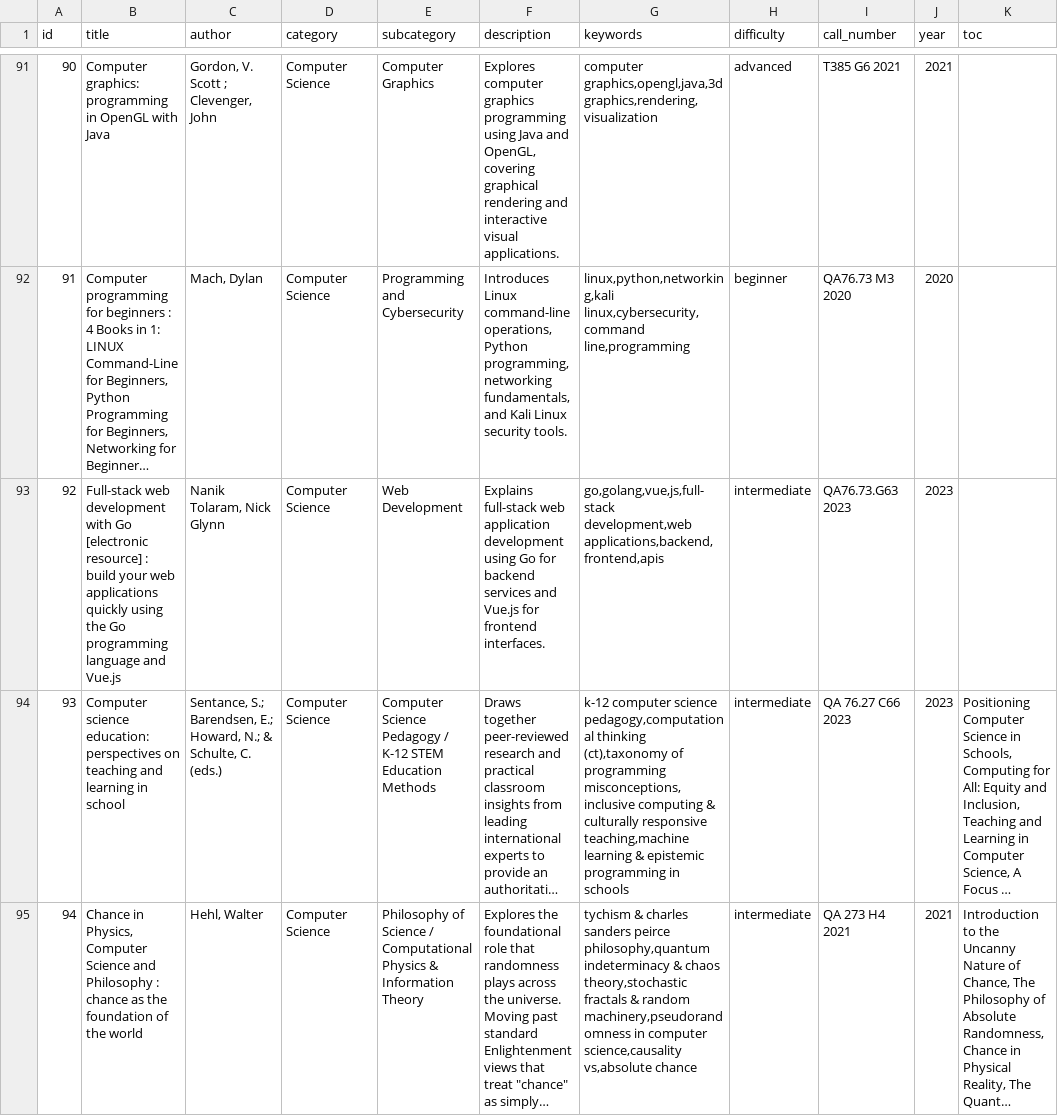
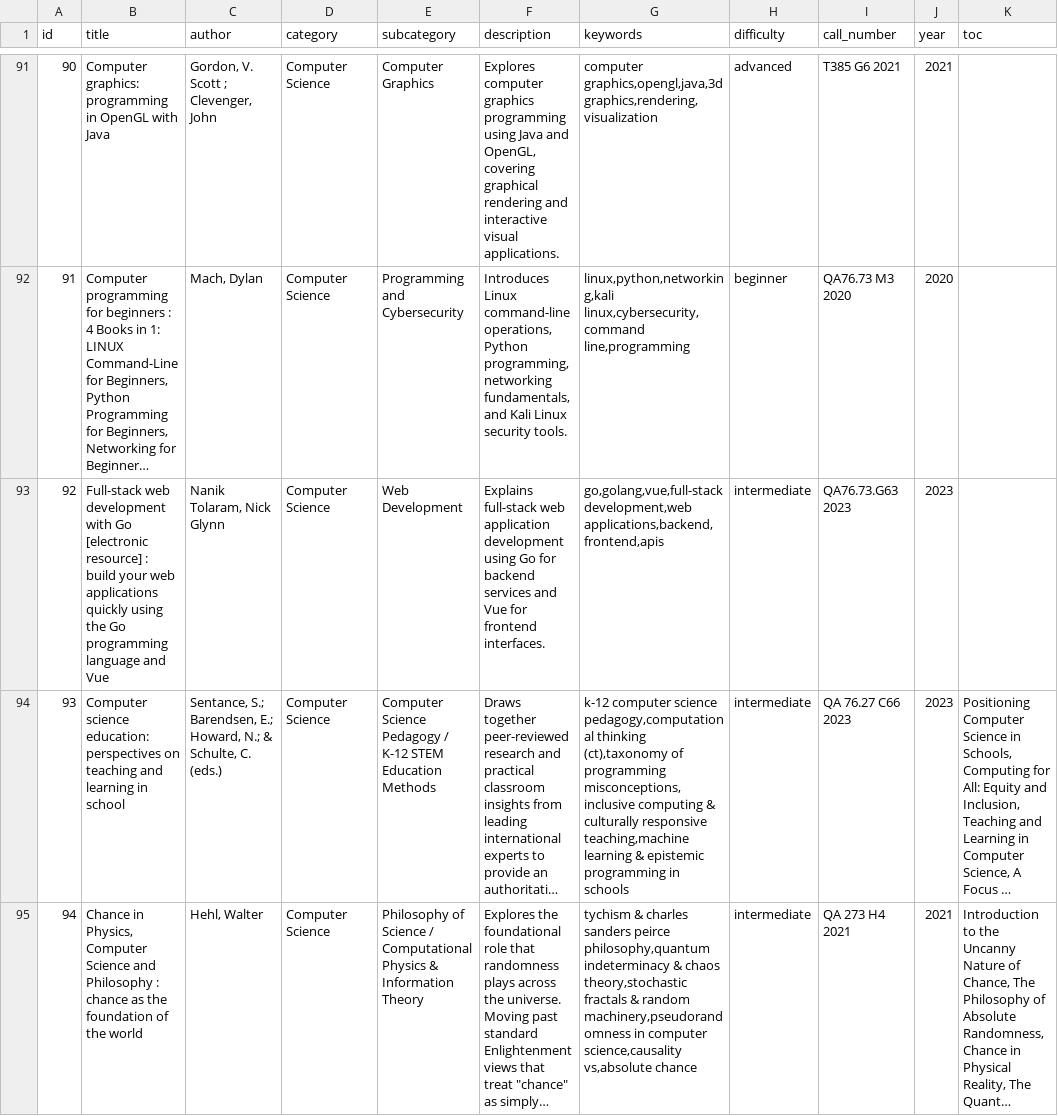
Before and after one commit to iwillkillyou231-alt/smart-library-chatbot, a CSV file: data/books.csv, drawn as a sheet; only a part is shown, gaps mark what is left out; long unchanged cells end in …; the diff covers the shown part only; the diff names each change by its address in the sheet, - before the commit and + after, or states it on an @@ line.

```diff
--- a/data/books.csv
+++ b/data/books.csv
-B93 (title): …language and Vue.js
+B93 (title): …language and Vue
-F93 (description): …services and Vue.js for frontend…
+F93 (description): …services and Vue for frontend…
-G93 (keywords): go,golang,vue,js,full-stack development,web applications,backend,frontend,apis
+G93 (keywords): go,golang,vue,full-stack development,web applications,backend,frontend,apis
```
Also changed, not shown: 2 edited cells elsewhere in this file, 1 other file.
